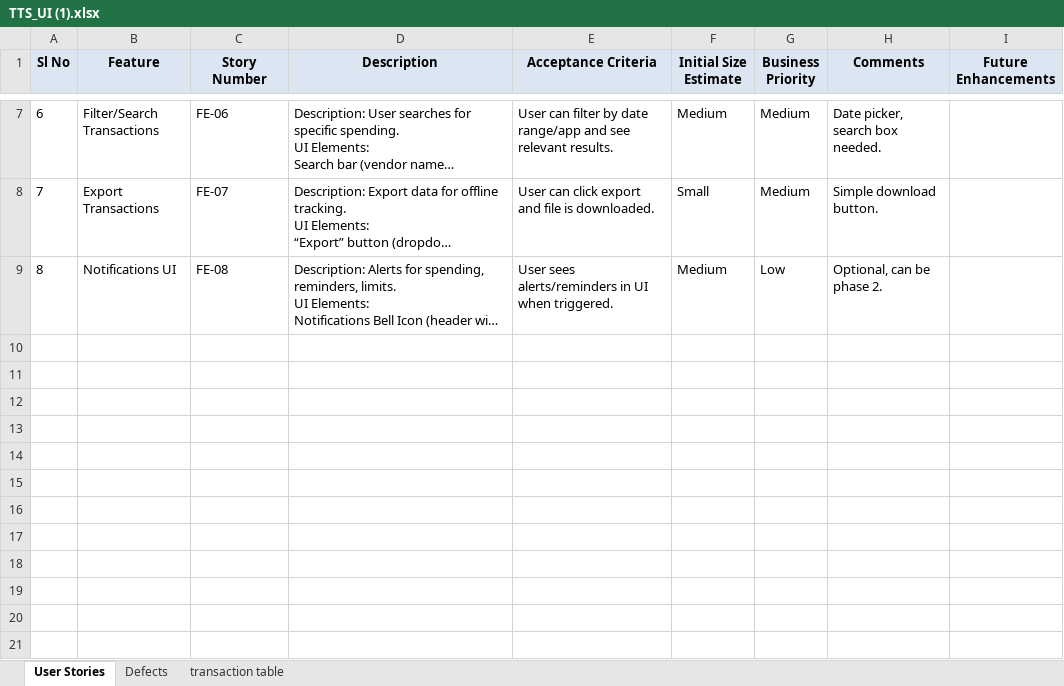
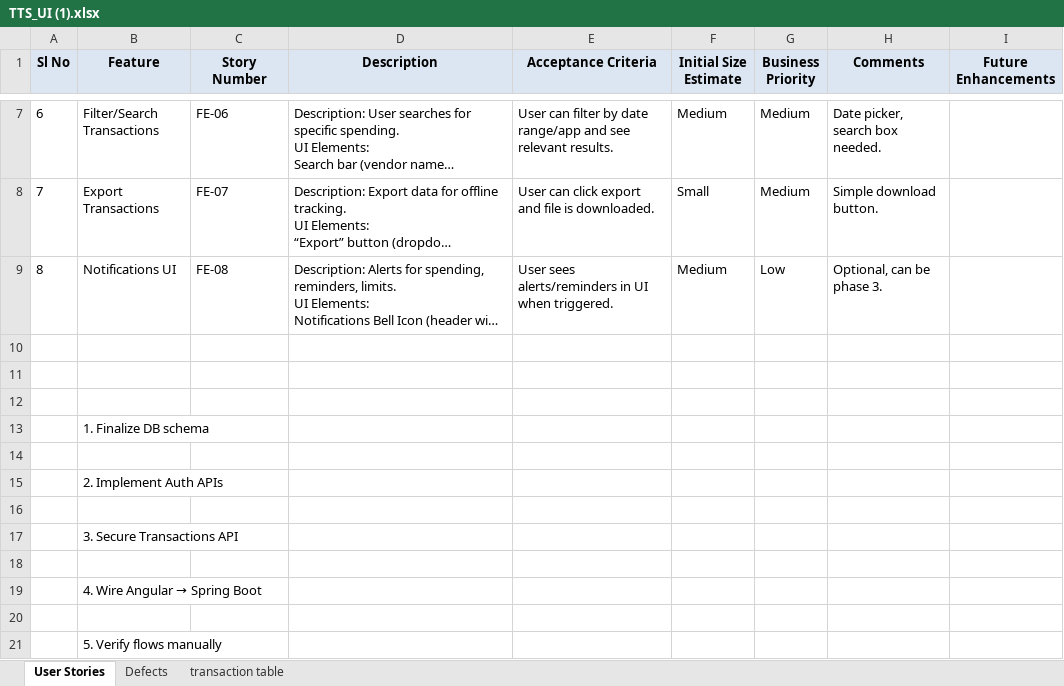
Before and after one commit to abhishekhegde12/FinSight, an Excel workbook: Plans/TTS_UI (1).xlsx, sheet User Stories, drawn as a sheet; only a part is shown, gaps mark what is left out; long unchanged cells end in …; values as stored, in another font and other column widths than the file's, no borders; the diff names each change by its address in the sheet, - before the commit and + after, or states it on an @@ line.

Commit message:
plans-phase2

```diff
--- a/Plans/TTS_UI (1).xlsx (sheet User Stories)
+++ b/Plans/TTS_UI (1).xlsx (sheet User Stories)
-H9 (Comments): Optional, can be phase 2.
+H9 (Comments): Optional, can be phase 3.
+row 10: (empty)
+row 11: (empty)
+row 12: (empty)
+row 13:  | 1. Finalize DB schema
+row 14: (empty)
+row 15:  | 2. Implement Auth APIs
+row 16: (empty)
+row 17:  | 3. Secure Transactions API
+row 18: (empty)
+row 19:  | 4. Wire Angular → Spring Boot
+row 20: (empty)
+row 21:  | 5. Verify flows manually
```
